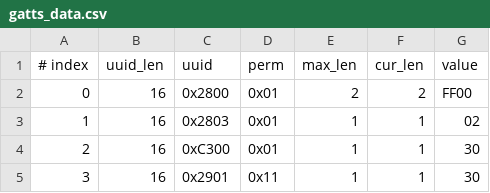
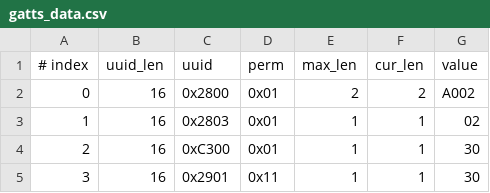
Before and after one commit to NortheastCook/esp-at, a CSV file: components/customized_partitions/raw_data/ble_data/gatts_data.csv, drawn as a sheet; only a part is shown.

Commit message:
还原A002，C05仍然为FF00

```diff
--- a/components/customized_partitions/raw_data/ble_data/gatts_data.csv
+++ b/components/customized_partitions/raw_data/ble_data/gatts_data.csv
@@ -1,3 +1,3 @@
 # index,uuid_len,uuid,perm,max_len,cur_len,value
-0,16,0x2800,0x01,2,2,FF00
+0,16,0x2800,0x01,2,2,A002
 1,16,0x2803,0x01,1,1,02
```
